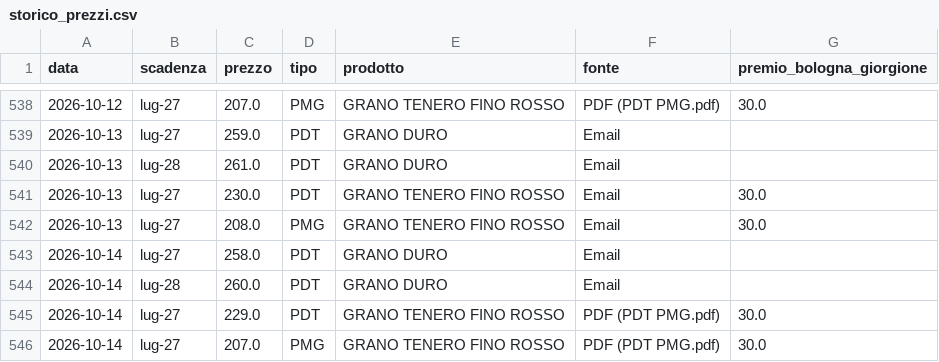
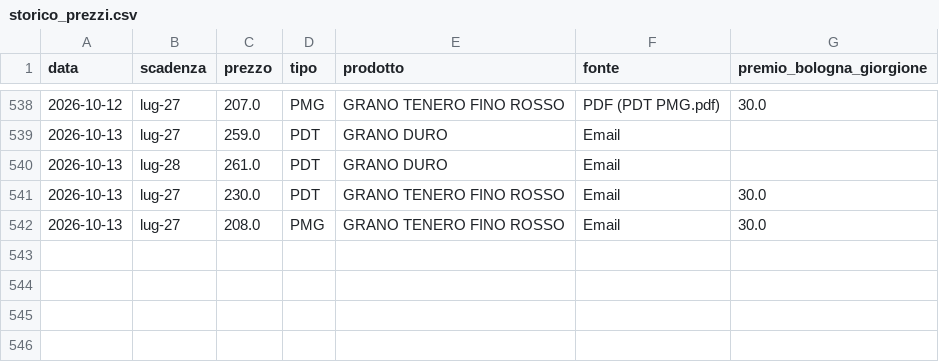
Before and after one commit to lucamancio1975-sys/Prezzi_Futures_Cereali, a CSV file: data/storico_prezzi.csv, drawn as a sheet; only a part is shown, gaps mark what is left out.

```diff
--- a/data/storico_prezzi.csv
+++ b/data/storico_prezzi.csv
@@ -542,5 +542 @@
 2026-10-13;lug-27;208.0;PMG;GRANO TENERO FINO ROSSO;Email;30.0
-2026-10-14;lug-27;258.0;PDT;GRANO DURO;Email;
-2026-10-14;lug-28;260.0;PDT;GRANO DURO;Email;
-2026-10-14;lug-27;229.0;PDT;GRANO TENERO FINO ROSSO;PDF (PDT  PMG.pdf);30.0
-2026-10-14;lug-27;207.0;PMG;GRANO TENERO FINO ROSSO;PDF (PDT  PMG.pdf);30.0
```
Also changed, not shown: 1 other file.
